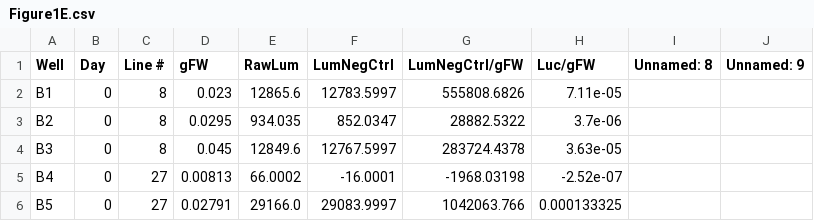
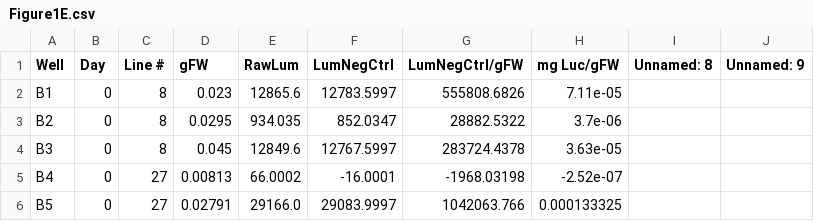
Before and after one commit to AnyaLindstromBattle/Optogenetic-control-in-Marchantia_APPS2024, a CSV file: Figure1E.csv, drawn as a sheet; only a part is shown.

Commit message:
Update Figure1E.csv

```diff
--- a/Figure1E.csv
+++ b/Figure1E.csv
@@ -1,2 +1,2 @@
-Well,Day,Line #,gFW,RawLum,LumNegCtrl,LumNegCtrl/gFW,Luc/gFW,Unnamed: 8,Unnamed: 9
+Well,Day,Line #,gFW,RawLum,LumNegCtrl,LumNegCtrl/gFW,mg Luc/gFW,Unnamed: 8,Unnamed: 9
 B1,0,8,0.023,12865.6,12783.5997,555808.6826,7.11e-05,,
```
